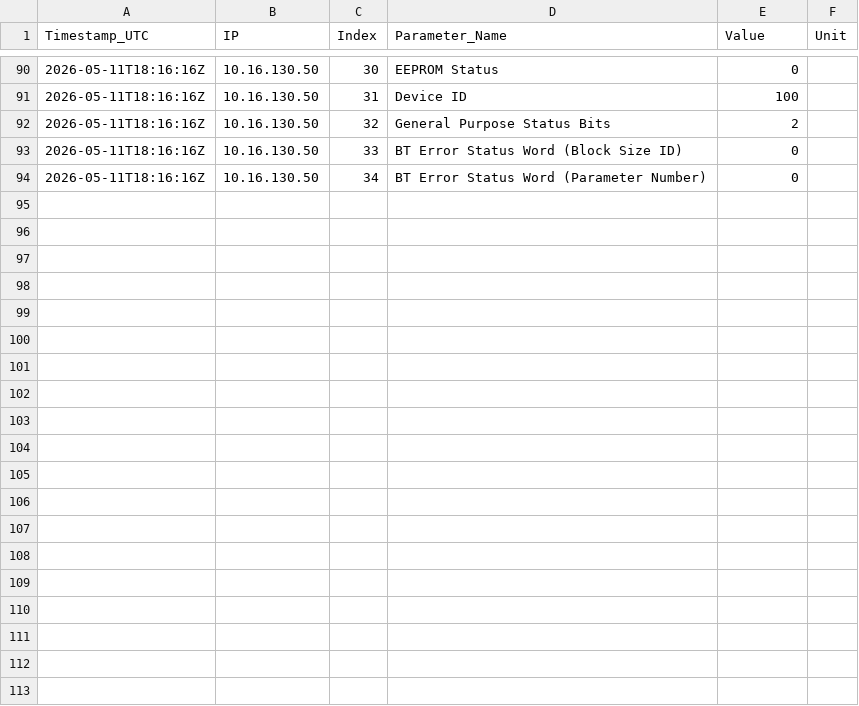
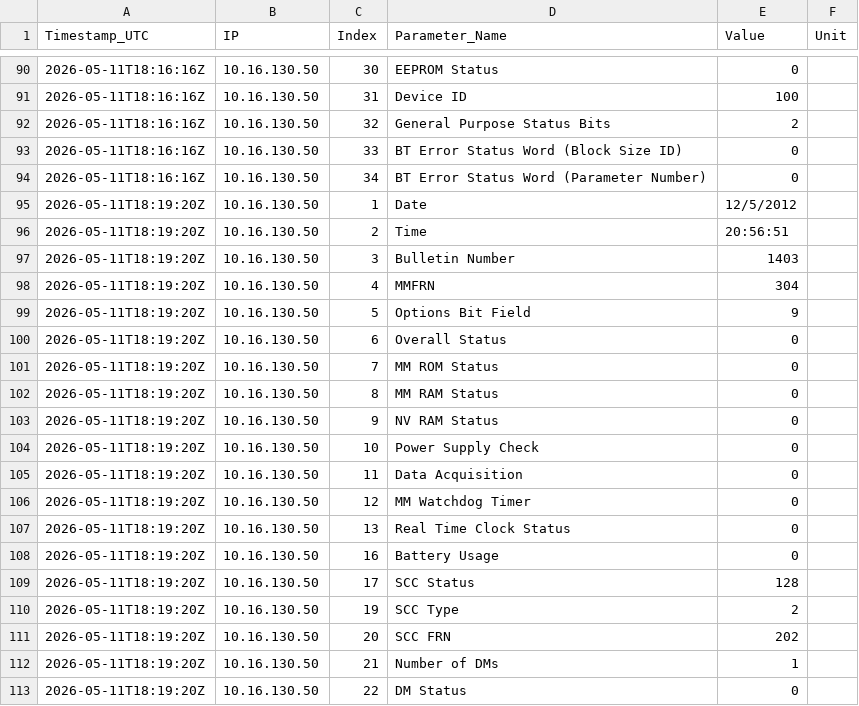
Before and after one commit to Braveheart53/GBO_Maser_Control, a CSV file: ab_meter_output/csv/ABMeter_10_16_130_50_Diagnostic_Table_Extended.csv, drawn as a sheet; only a part is shown, gaps mark what is left out; the diff covers the shown part only; the diff names each change by its address in the sheet, - before the commit and + after, or states it on an @@ line.

```diff
--- a/ab_meter_output/csv/ABMeter_10_16_130_50_Diagnostic_Table_Extended.csv
+++ b/ab_meter_output/csv/ABMeter_10_16_130_50_Diagnostic_Table_Extended.csv
+row 95: 2026-05-11T18:19:20Z | 10.16.130.50 | 1 | Date | 12/5/2012
+row 96: 2026-05-11T18:19:20Z | 10.16.130.50 | 2 | Time | 20:56:51
+row 97: 2026-05-11T18:19:20Z | 10.16.130.50 | 3 | Bulletin Number | 1403
+row 98: 2026-05-11T18:19:20Z | 10.16.130.50 | 4 | MMFRN | 304
+row 99: 2026-05-11T18:19:20Z | 10.16.130.50 | 5 | Options Bit Field | 9
+row 100: 2026-05-11T18:19:20Z | 10.16.130.50 | 6 | Overall Status | 0
+row 101: 2026-05-11T18:19:20Z | 10.16.130.50 | 7 | MM ROM Status | 0
+row 102: 2026-05-11T18:19:20Z | 10.16.130.50 | 8 | MM RAM Status | 0
+row 103: 2026-05-11T18:19:20Z | 10.16.130.50 | 9 | NV RAM Status | 0
+row 104: 2026-05-11T18:19:20Z | 10.16.130.50 | 10 | Power Supply Check | 0
+row 105: 2026-05-11T18:19:20Z | 10.16.130.50 | 11 | Data Acquisition | 0
+row 106: 2026-05-11T18:19:20Z | 10.16.130.50 | 12 | MM Watchdog Timer | 0
+row 107: 2026-05-11T18:19:20Z | 10.16.130.50 | 13 | Real Time Clock Status | 0
+row 108: 2026-05-11T18:19:20Z | 10.16.130.50 | 16 | Battery Usage | 0
+row 109: 2026-05-11T18:19:20Z | 10.16.130.50 | 17 | SCC Status | 128
+row 110: 2026-05-11T18:19:20Z | 10.16.130.50 | 19 | SCC Type | 2
+row 111: 2026-05-11T18:19:20Z | 10.16.130.50 | 20 | SCC FRN | 202
+row 112: 2026-05-11T18:19:20Z | 10.16.130.50 | 21 | Number of DMs | 1
+row 113: 2026-05-11T18:19:20Z | 10.16.130.50 | 22 | DM Status | 0
```
Also changed, not shown: 12 added rows elsewhere in this file, ab_meter_output/csv/ABMeter_10_16_130_50_Device_Configuration_Table.csv, ab_meter_output/csv/ABMeter_10_16_130_50_Diagnostic_Table.csv, 27 other files.
